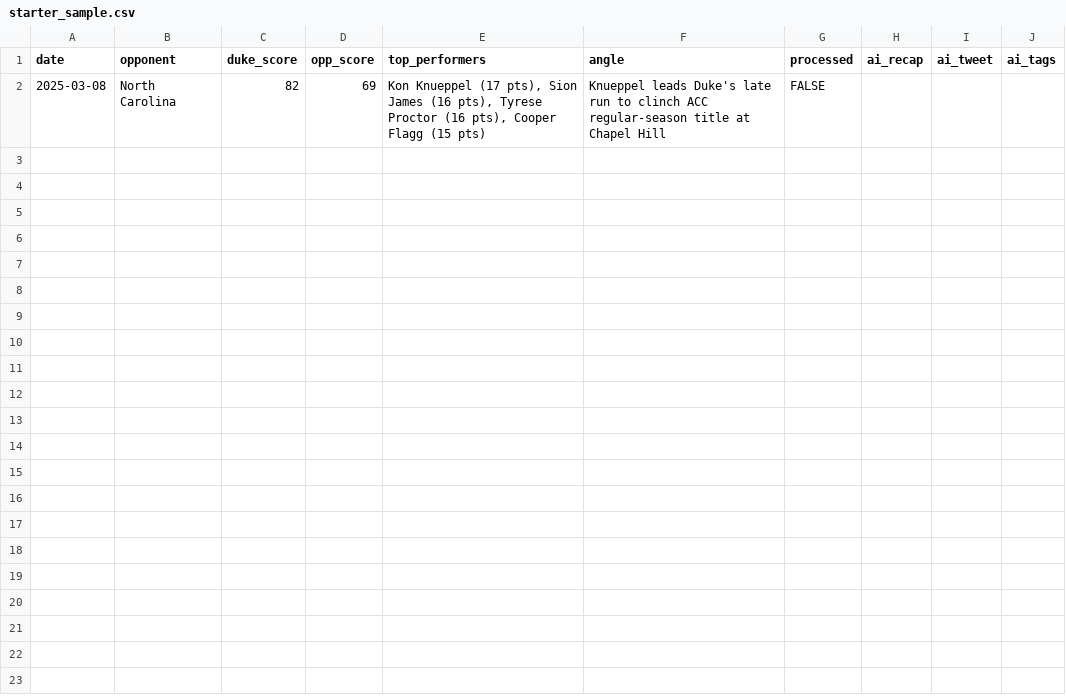
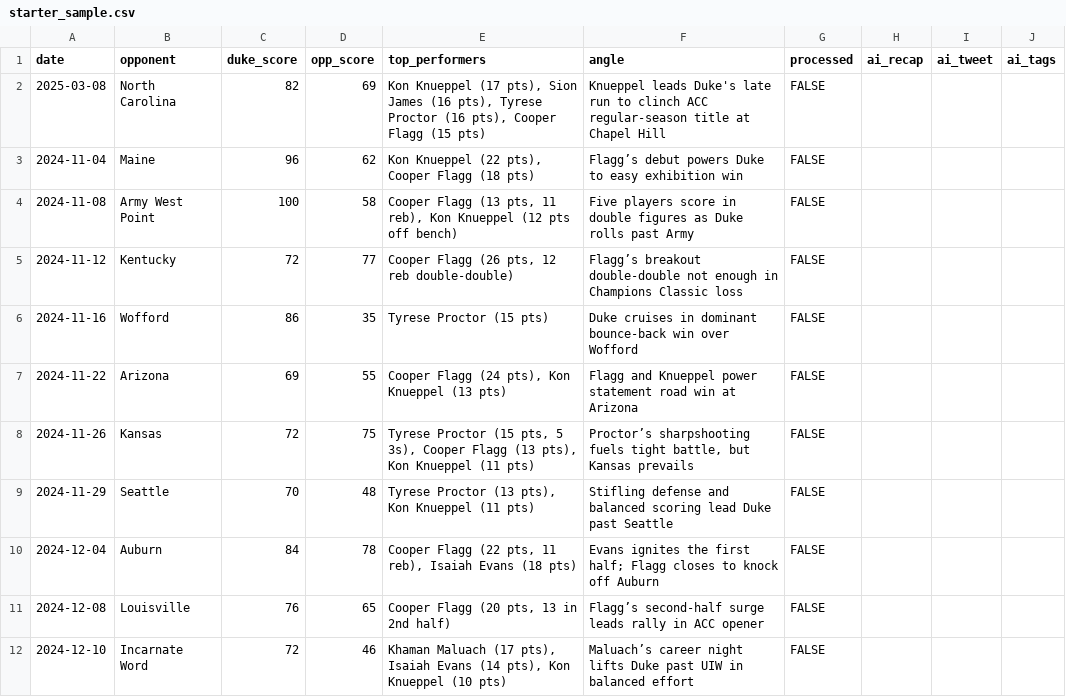
Before and after one commit to jheimann05/blue-devils-digest, a CSV file: csv/starter_sample.csv, drawn as a sheet.

```diff
--- a/csv/starter_sample.csv
+++ b/csv/starter_sample.csv
@@ -2 +2,11 @@ date,opponent,duke_score,opp_score,top_performers,angle,processed,ai_recap,ai_tw
 2025-03-08,North Carolina,82,69,"Kon Knueppel (17 pts), Sion James (16 pts), Tyrese Proctor (16 pts), Cooper Flagg (15 pts)","Knueppel leads Duke's late run to clinch ACC regular-season title at Chapel Hill",FALSE,,,
+2024-11-04,Maine,96,62,"Kon Knueppel (22 pts), Cooper Flagg (18 pts)","Flagg’s debut powers Duke to easy exhibition win",FALSE,,,
+2024-11-08,Army West Point,100,58,"Cooper Flagg (13 pts, 11 reb), Kon Knueppel (12 pts off bench)","Five players score in double figures as Duke rolls past Army",FALSE,,,
+2024-11-12,Kentucky,72,77,"Cooper Flagg (26 pts, 12 reb double-double)","Flagg’s breakout double-double not enough in Champions Classic loss",FALSE,,,
+2024-11-16,Wofford,86,35,"Tyrese Proctor (15 pts)","Duke cruises in dominant bounce-back win over Wofford",FALSE,,,
+2024-11-22,Arizona,69,55,"Cooper Flagg (24 pts), Kon Knueppel (13 pts)","Flagg and Knueppel power statement road win at Arizona",FALSE,,,
+2024-11-26,Kansas,72,75,"Tyrese Proctor (15 pts, 5 3s), Cooper Flagg (13 pts), Kon Knueppel (11 pts)","Proctor’s sharpshooting fuels tight battle, but Kansas prevails",FALSE,,,
+2024-11-29,Seattle,70,48,"Tyrese Proctor (13 pts), Kon Knueppel (11 pts)","Stifling defense and balanced scoring lead Duke past Seattle",FALSE,,,
+2024-12-04,Auburn,84,78,"Cooper Flagg (22 pts, 11 reb), Isaiah Evans (18 pts)","Evans ignites the first half; Flagg closes to knock off Auburn",FALSE,,,
+2024-12-08,Louisville,76,65,"Cooper Flagg (20 pts, 13 in 2nd half)","Flagg’s second-half surge leads rally in ACC opener",FALSE,,,
+2024-12-10,Incarnate Word,72,46,"Khaman Maluach (17 pts), Isaiah Evans (14 pts), Kon Knueppel (10 pts)","Maluach’s career night lifts Duke past UIW in balanced effort",FALSE,,,
```
Also changed, not shown: 5 other files.
